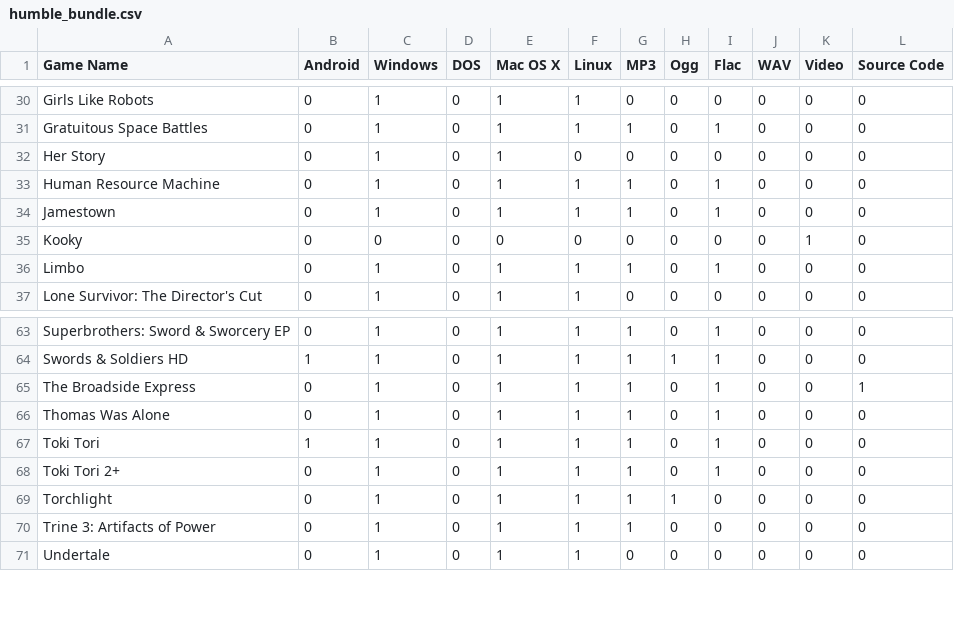
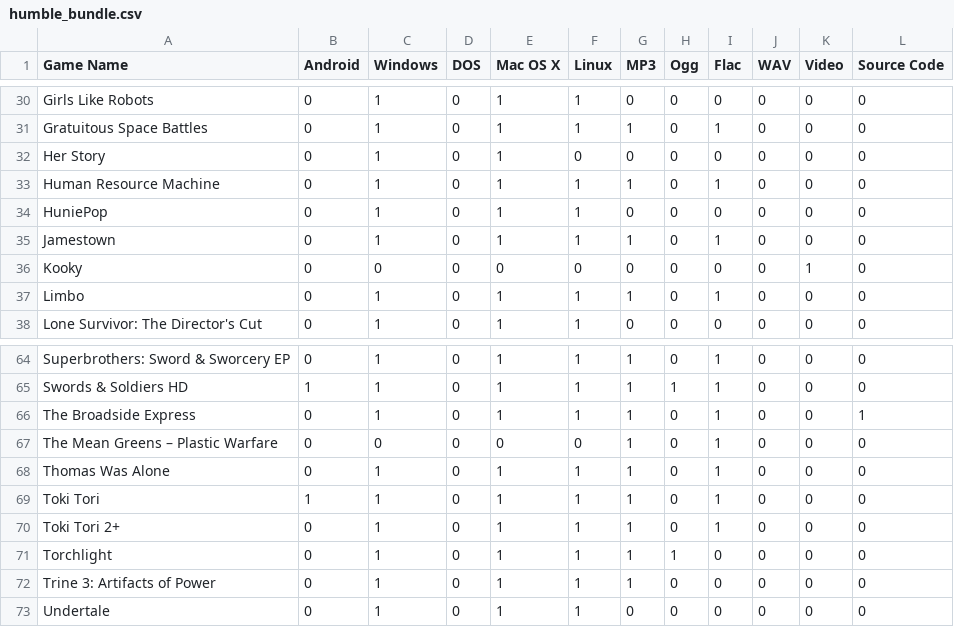
Before and after one commit to gsparrow/game_library, a CSV file: humble_bundle.csv, drawn as a sheet; only a part is shown, gaps mark what is left out; the diff names each change by its address in the sheet, - before the commit and + after, or states it on an @@ line.

Commit message:
Adds Humble Unreal Engine Bundle

```diff
--- a/humble_bundle.csv
+++ b/humble_bundle.csv
+row 34: HuniePop | 0 | 1 | 0 | 1 | 1 | 0 | 0 | 0 | 0 | 0 | 0
+row 67: The Mean Greens – Plastic Warfare | 0 | 0 | 0 | 0 | 0 | 1 | 0 | 1 | 0 | 0 | 0
```
